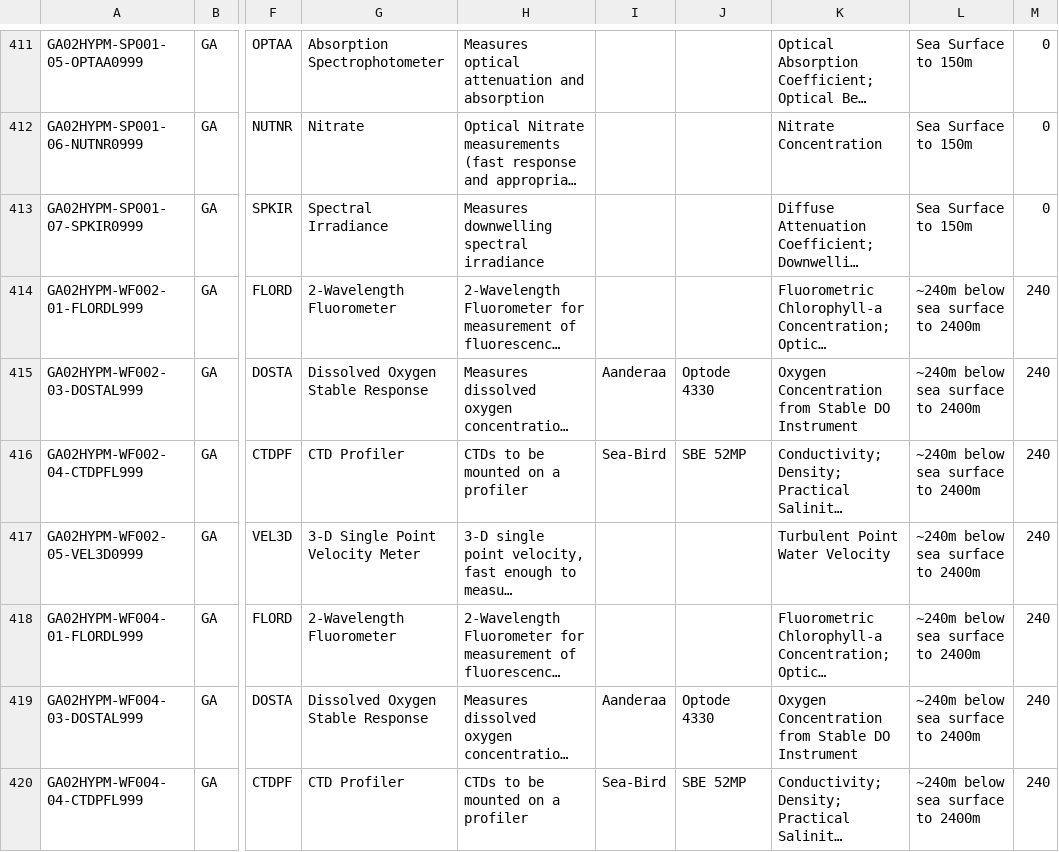
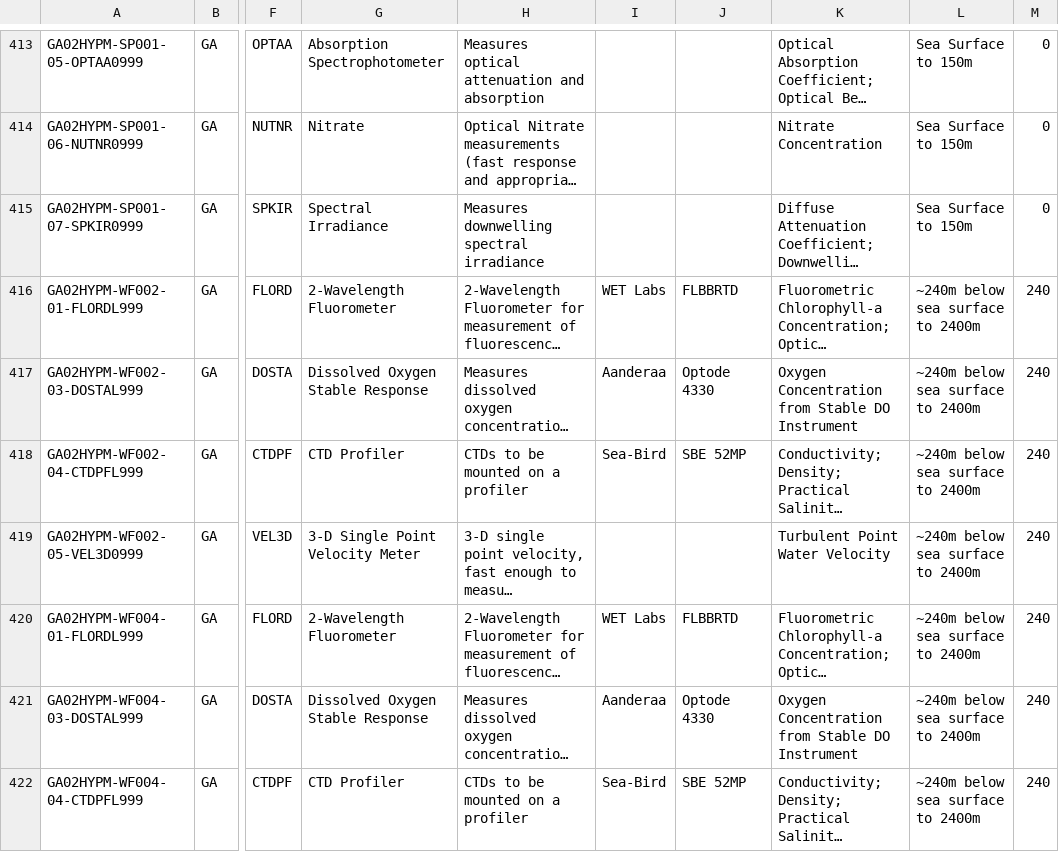
Before and after one commit to ooici/ion-definitions, a CSV file: res/preload/r2_ioc/ooi_assets/InstrumentTableDetailed.csv, drawn as a sheet; only a part is shown, gaps mark what is left out; long unchanged cells end in …; addresses are those after the commit; the diff covers the shown part only; the diff names each change by its address in the sheet, - before the commit and + after, or states it on an @@ line.

```diff
--- a/res/preload/r2_ioc/ooi_assets/InstrumentTableDetailed.csv
+++ b/res/preload/r2_ioc/ooi_assets/InstrumentTableDetailed.csv
-I416: (empty)
+I416: WET Labs
-J416: (empty)
+J416: FLBBRTD
-I420: (empty)
+I420: WET Labs
-J420: (empty)
+J420: FLBBRTD
```
Also changed, not shown: 2 added rows and 56 edited cells elsewhere in this file, res/preload/r2_ioc/ooi_assets/AllSensorTypesByLocationDetailed.csv, res/preload/r2_ioc/ooi_assets/AttributeReportMakeModel.csv, 16 other files.
